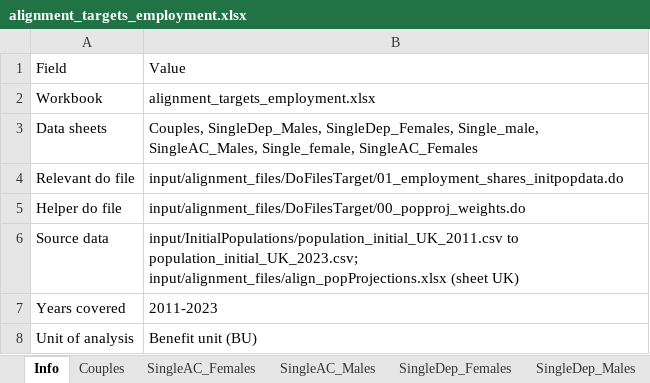
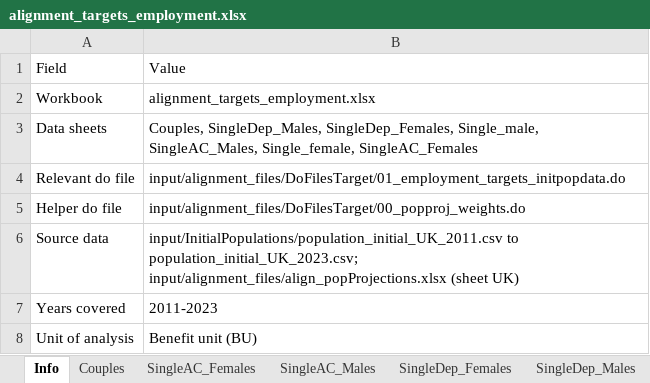
Before and after one commit to simpaths/SimPaths, an Excel workbook: input/alignment_files/alignment_targets_employment.xlsx, sheet Info, drawn as a sheet; only a part is shown; values as stored, in another font and other column widths than the file's, no borders; the diff names each change by its address in the sheet, - before the commit and + after, or states it on an @@ line.

```diff
--- a/input/alignment_files/alignment_targets_employment.xlsx (sheet Info)
+++ b/input/alignment_files/alignment_targets_employment.xlsx (sheet Info)
-B4: input/alignment_files/DoFilesTarget/01_employment_shares_initpopdata.do
+B4: input/alignment_files/DoFilesTarget/01_employment_targets_initpopdata.do
```
Also changed, not shown: input/alignment_files/alignment_targets_employment_NotPopProjAgeNormalised.xlsx, input/alignment_files/alignment_targets_partnered_share.xlsx, 10 other files.
